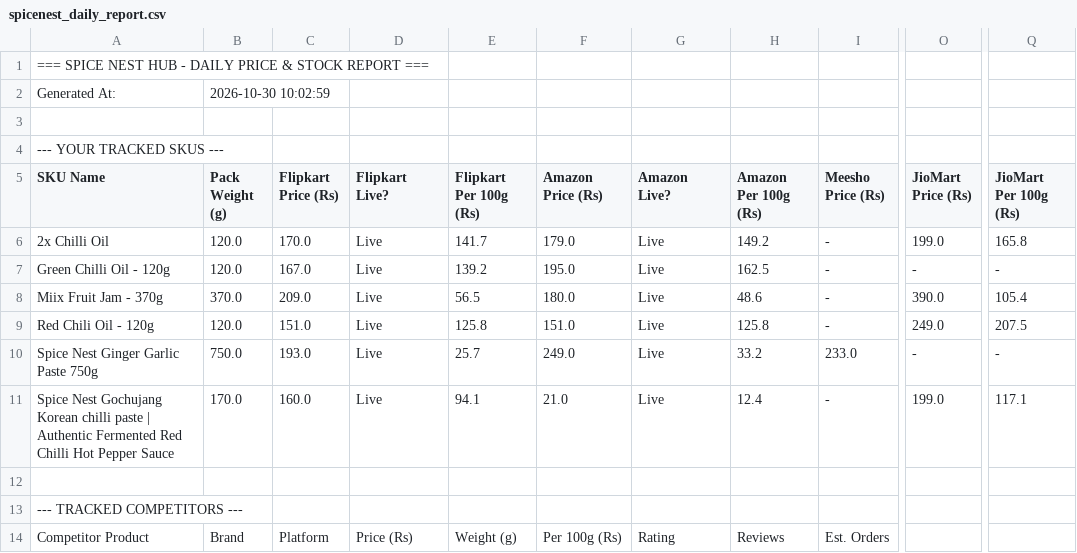
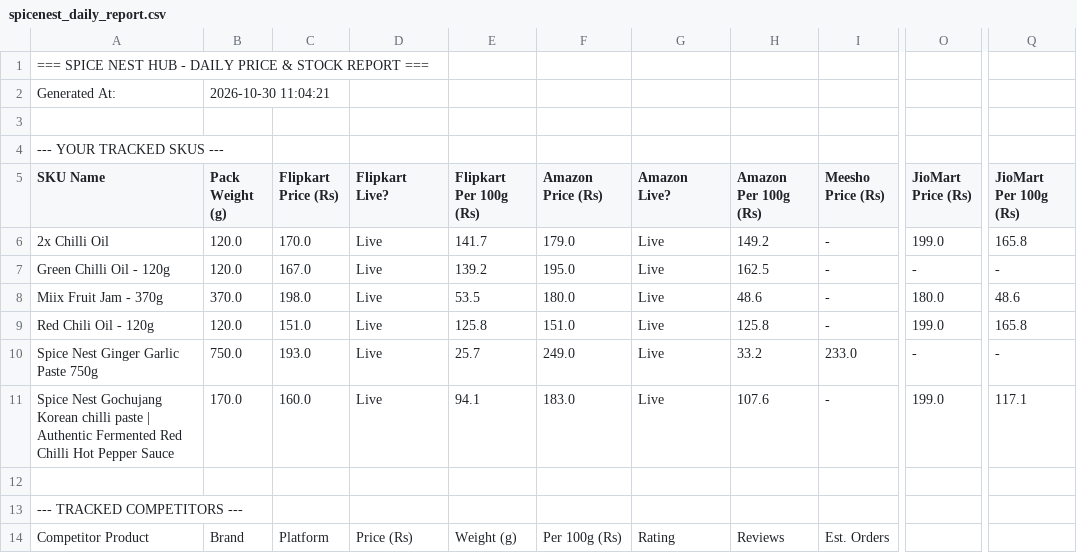
Before and after one commit to parth-limitless/Parth-E-com, a CSV file: spice-nest-hub/spicenest_daily_report.csv, drawn as a sheet; only a part is shown, gaps mark what is left out; the diff names each change by its address in the sheet, - before the commit and + after, or states it on an @@ line.

```diff
--- a/spice-nest-hub/spicenest_daily_report.csv
+++ b/spice-nest-hub/spicenest_daily_report.csv
-B2 (Pack Weight (g)): 2026-10-30 10:02:59
+B2 (Pack Weight (g)): 2026-10-30 11:04:21
-C8 (Flipkart Price (Rs)): 209.0
+C8 (Flipkart Price (Rs)): 198.0
-E8 (Flipkart Per 100g (Rs)): 56.5
+E8 (Flipkart Per 100g (Rs)): 53.5
-O8 (JioMart Price (Rs)): 390.0
+O8 (JioMart Price (Rs)): 180.0
-Q8 (JioMart Per 100g (Rs)): 105.4
+Q8 (JioMart Per 100g (Rs)): 48.6
-O9 (JioMart Price (Rs)): 249.0
+O9 (JioMart Price (Rs)): 199.0
-Q9 (JioMart Per 100g (Rs)): 207.5
+Q9 (JioMart Per 100g (Rs)): 165.8
-F11 (Amazon Price (Rs)): 21.0
+F11 (Amazon Price (Rs)): 183.0
-H11 (Amazon Per 100g (Rs)): 12.4
+H11 (Amazon Per 100g (Rs)): 107.6
```
Also changed, not shown: 1 other file.
